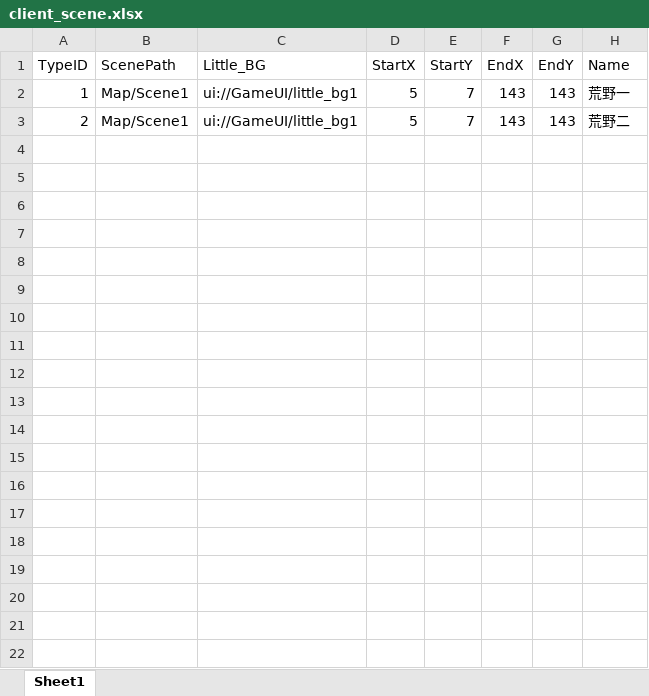
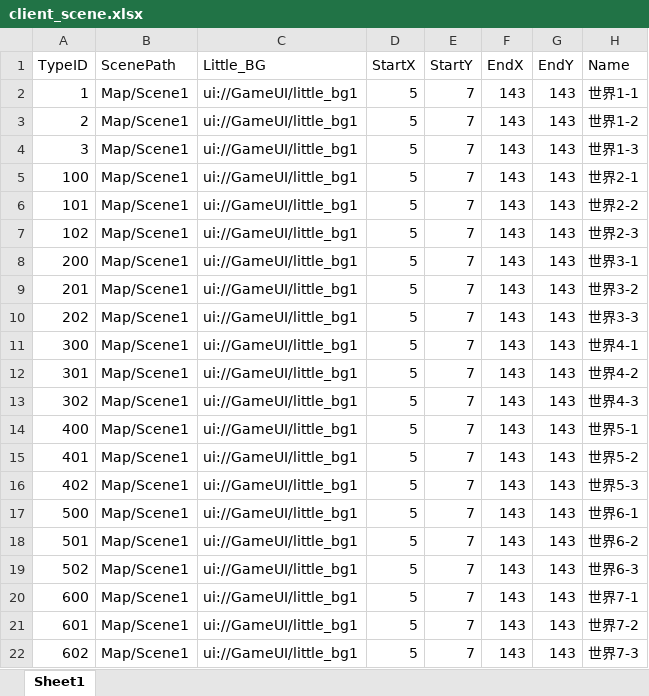
Before and after one commit to chenyang6534/dotanet_client, an Excel workbook: Excel/client_scene.xlsx, sheet Sheet1, drawn as a sheet; values as stored, in another font and other column widths than the file's, no borders; the diff names each change by its address in the sheet, - before the commit and + after, or states it on an @@ line.

```diff
--- a/Excel/client_scene.xlsx (sheet Sheet1)
+++ b/Excel/client_scene.xlsx (sheet Sheet1)
-H2 (Name): 荒野一
+H2 (Name): 世界1-1
-H3 (Name): 荒野二
+H3 (Name): 世界1-2
+row 4: 3 | Map/Scene1 | ui://GameUI/little_bg1 | 5 | 7 | 143 | 143 | 世界1-3
+row 5: 100 | Map/Scene1 | ui://GameUI/little_bg1 | 5 | 7 | 143 | 143 | 世界2-1
+row 6: 101 | Map/Scene1 | ui://GameUI/little_bg1 | 5 | 7 | 143 | 143 | 世界2-2
+row 7: 102 | Map/Scene1 | ui://GameUI/little_bg1 | 5 | 7 | 143 | 143 | 世界2-3
+row 8: 200 | Map/Scene1 | ui://GameUI/little_bg1 | 5 | 7 | 143 | 143 | 世界3-1
+row 9: 201 | Map/Scene1 | ui://GameUI/little_bg1 | 5 | 7 | 143 | 143 | 世界3-2
+row 10: 202 | Map/Scene1 | ui://GameUI/little_bg1 | 5 | 7 | 143 | 143 | 世界3-3
+row 11: 300 | Map/Scene1 | ui://GameUI/little_bg1 | 5 | 7 | 143 | 143 | 世界4-1
+row 12: 301 | Map/Scene1 | ui://GameUI/little_bg1 | 5 | 7 | 143 | 143 | 世界4-2
+row 13: 302 | Map/Scene1 | ui://GameUI/little_bg1 | 5 | 7 | 143 | 143 | 世界4-3
+row 14: 400 | Map/Scene1 | ui://GameUI/little_bg1 | 5 | 7 | 143 | 143 | 世界5-1
+row 15: 401 | Map/Scene1 | ui://GameUI/little_bg1 | 5 | 7 | 143 | 143 | 世界5-2
+row 16: 402 | Map/Scene1 | ui://GameUI/little_bg1 | 5 | 7 | 143 | 143 | 世界5-3
+row 17: 500 | Map/Scene1 | ui://GameUI/little_bg1 | 5 | 7 | 143 | 143 | 世界6-1
+row 18: 501 | Map/Scene1 | ui://GameUI/little_bg1 | 5 | 7 | 143 | 143 | 世界6-2
+row 19: 502 | Map/Scene1 | ui://GameUI/little_bg1 | 5 | 7 | 143 | 143 | 世界6-3
+row 20: 600 | Map/Scene1 | ui://GameUI/little_bg1 | 5 | 7 | 143 | 143 | 世界7-1
+row 21: 601 | Map/Scene1 | ui://GameUI/little_bg1 | 5 | 7 | 143 | 143 | 世界7-2
+row 22: 602 | Map/Scene1 | ui://GameUI/little_bg1 | 5 | 7 | 143 | 143 | 世界7-3
```
Also changed, not shown: Excel/noticewords.xlsx.
